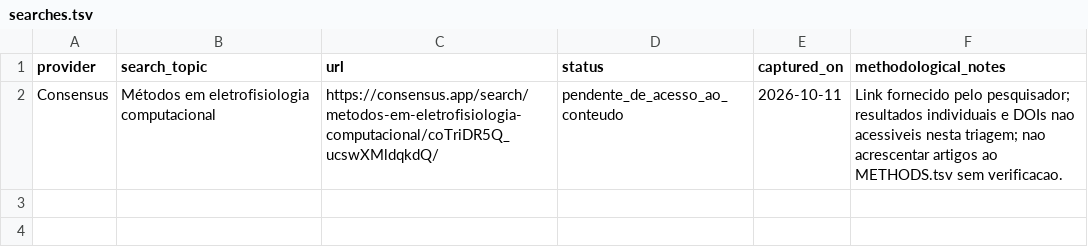
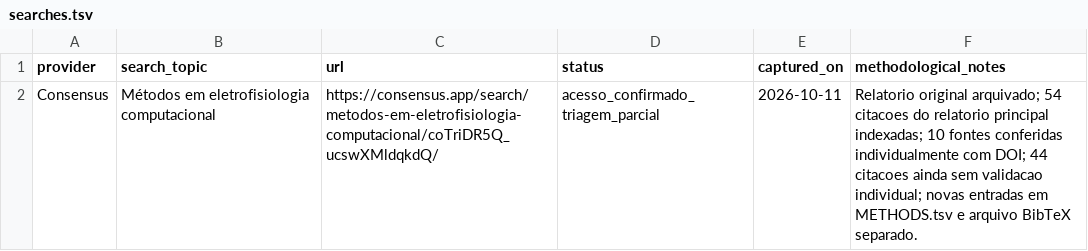
Before and after one commit to ze-gois/paper_con2phys, a TSV file: arsenal/searches.tsv, drawn as a sheet.

Commit message:
docs(arsenal): resolve Consensus access and record partial DOI screening

```diff
--- a/arsenal/searches.tsv
+++ b/arsenal/searches.tsv
@@ -1,2 +1,2 @@
 provider	search_topic	url	status	captured_on	methodological_notes
-Consensus	Métodos em eletrofisiologia computacional	https://consensus.app/search/metodos-em-eletrofisiologia-computacional/coTriDR5Q_ucswXMldqkdQ/	pendente_de_acesso_ao_conteudo	2026-10-11	Link fornecido pelo pesquisador; resultados individuais e DOIs nao acessiveis nesta triagem; nao acrescentar artigos ao METHODS.tsv sem verificacao.
+Consensus	Métodos em eletrofisiologia computacional	https://consensus.app/search/metodos-em-eletrofisiologia-computacional/coTriDR5Q_ucswXMldqkdQ/	acesso_confirmado_triagem_parcial	2026-10-11	Relatorio original arquivado; 54 citacoes do relatorio principal indexadas; 10 fontes conferidas individualmente com DOI; 44 citacoes ainda sem validacao individual; novas entradas em METHODS.tsv e arquivo BibTeX separado.
```
